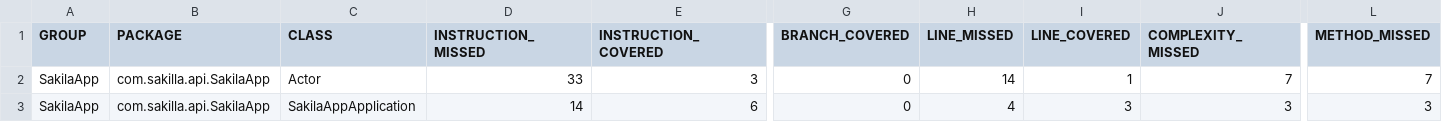
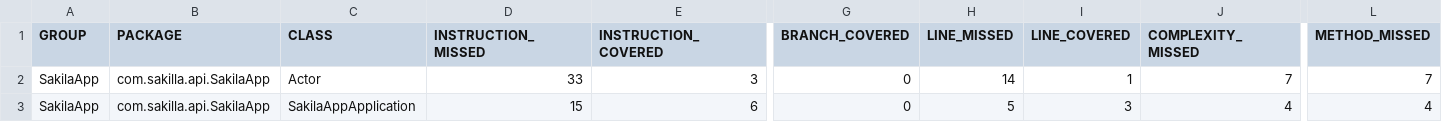
Before and after one commit to TedBrom/SakilaApp, a CSV file: target/site/jacoco/jacoco.csv, drawn as a sheet; only a part is shown, gaps mark what is left out; the diff names each change by its address in the sheet, - before the commit and + after, or states it on an @@ line.

Commit message:
dependency and jacoco

```diff
--- a/target/site/jacoco/jacoco.csv
+++ b/target/site/jacoco/jacoco.csv
-D3 (INSTRUCTION_MISSED): 14
+D3 (INSTRUCTION_MISSED): 15
-H3 (LINE_MISSED): 4
+H3 (LINE_MISSED): 5
-J3 (COMPLEXITY_MISSED): 3
+J3 (COMPLEXITY_MISSED): 4
-L3 (METHOD_MISSED): 3
+L3 (METHOD_MISSED): 4
```
Also changed, not shown: 14 other files.
